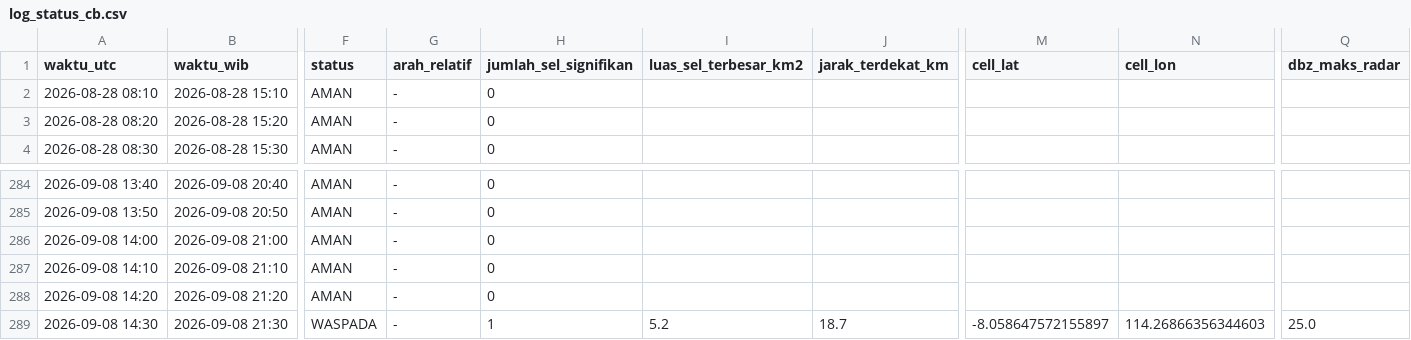
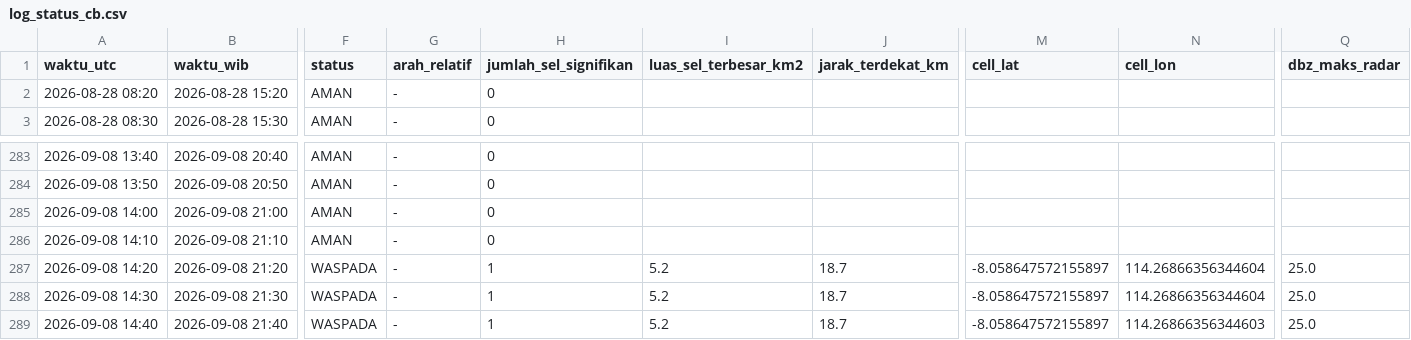
Before and after one commit to septiadiyudhi-cmd/ews-ketapang, a CSV file: Satelit/log_status_cb.csv, drawn as a sheet; only a part is shown, gaps mark what is left out; removed rows and columns are numbered as before the commit, all else as after; rows hold the shown columns only; the diff names each change by its address in the sheet, - before the commit and + after, or states it on an @@ line.

Commit message:
Auto-update data EWS

```diff
--- a/Satelit/log_status_cb.csv
+++ b/Satelit/log_status_cb.csv
-row 2: 2026-08-28 08:10 | 2026-08-28 15:10 | AMAN | - | 0
-F287 (status): AMAN
+F287 (status): WASPADA
-H287 (jumlah_sel_signifikan): 0
+H287 (jumlah_sel_signifikan): 1
-I287 (luas_sel_terbesar_km2): (empty)
+I287 (luas_sel_terbesar_km2): 5.2
-J287 (jarak_terdekat_km): (empty)
+J287 (jarak_terdekat_km): 18.7
-M287 (cell_lat): (empty)
+M287 (cell_lat): -8.058647572155897
-N287 (cell_lon): (empty)
+N287 (cell_lon): 114.26866356344604
-Q287 (dbz_maks_radar): (empty)
+Q287 (dbz_maks_radar): 25.0
-N288 (cell_lon): 114.26866356344603
+N288 (cell_lon): 114.26866356344604
+row 289: 2026-09-08 14:40 | 2026-09-08 21:40 | WASPADA | - | 1 | 5.2 | 18.7 | -8.058647572155897 | 114.26866356344603 | 25.0
```
Also changed, not shown: 55 other files.
